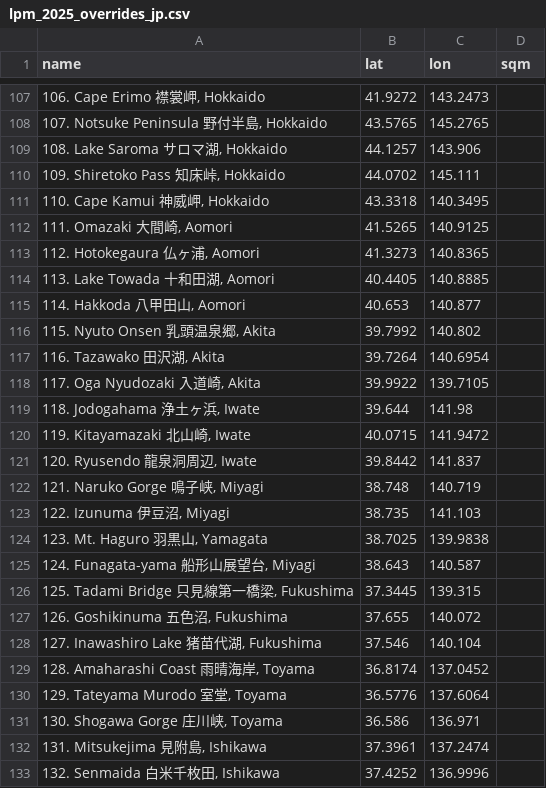
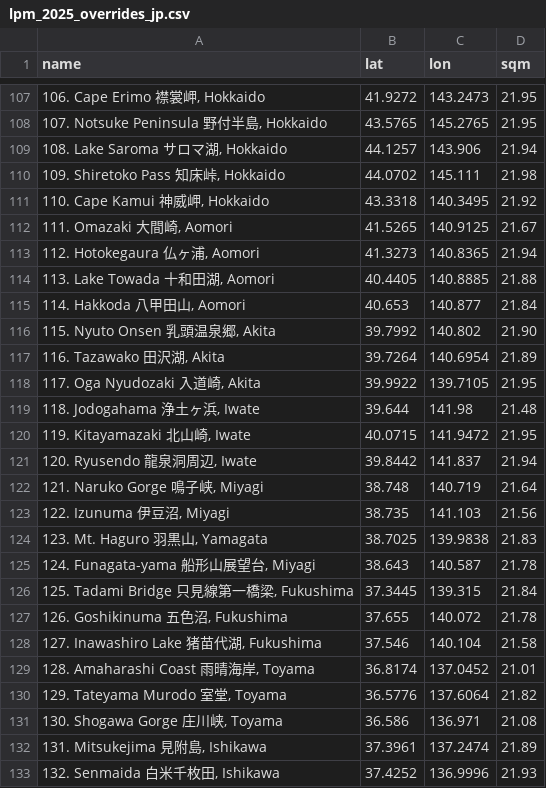
Before and after one commit to fcbmkw/astro-weather, a CSV file: lpm_2025_overrides_jp.csv, drawn as a sheet; only a part is shown, gaps mark what is left out; the diff covers the shown part only.

```diff
--- a/lpm_2025_overrides_jp.csv
+++ b/lpm_2025_overrides_jp.csv
@@ -107,27 +107,27 @@
-"106. Cape Erimo 襟裳岬, Hokkaido",41.9272,143.2473,
-"107. Notsuke Peninsula 野付半島, Hokkaido",43.5765,145.2765,
-"108. Lake Saroma サロマ湖, Hokkaido",44.1257,143.906,
-"109. Shiretoko Pass 知床峠, Hokkaido",44.0702,145.111,
-"110. Cape Kamui 神威岬, Hokkaido",43.3318,140.3495,
-"111. Omazaki 大間崎, Aomori",41.5265,140.9125,
-"112. Hotokegaura 仏ヶ浦, Aomori",41.3273,140.8365,
-"113. Lake Towada 十和田湖, Aomori",40.4405,140.8885,
-"114. Hakkoda 八甲田山, Aomori",40.653,140.877,
-"115. Nyuto Onsen 乳頭温泉郷, Akita",39.7992,140.802,
-"116. Tazawako 田沢湖, Akita",39.7264,140.6954,
-"117. Oga Nyudozaki 入道崎, Akita",39.9922,139.7105,
-"118. Jodogahama 浄土ヶ浜, Iwate",39.644,141.98,
-"119. Kitayamazaki 北山崎, Iwate",40.0715,141.9472,
-"120. Ryusendo 龍泉洞周辺, Iwate",39.8442,141.837,
-"121. Naruko Gorge 鳴子峡, Miyagi",38.748,140.719,
-"122. Izunuma 伊豆沼, Miyagi",38.735,141.103,
-"123. Mt. Haguro 羽黒山, Yamagata",38.7025,139.9838,
-"124. Funagata-yama 船形山展望台, Miyagi",38.643,140.587,
-"125. Tadami Bridge 只見線第一橋梁, Fukushima",37.3445,139.315,
-"126. Goshikinuma 五色沼, Fukushima",37.655,140.072,
-"127. Inawashiro Lake 猪苗代湖, Fukushima",37.546,140.104,
-"128. Amaharashi Coast 雨晴海岸, Toyama",36.8174,137.0452,
-"129. Tateyama Murodo 室堂, Toyama",36.5776,137.6064,
-"130. Shogawa Gorge 庄川峡, Toyama",36.586,136.971,
-"131. Mitsukejima 見附島, Ishikawa",37.3961,137.2474,
-"132. Senmaida 白米千枚田, Ishikawa",37.4252,136.9996,
+"106. Cape Erimo 襟裳岬, Hokkaido",41.9272,143.2473,21.95
+"107. Notsuke Peninsula 野付半島, Hokkaido",43.5765,145.2765,21.95
+"108. Lake Saroma サロマ湖, Hokkaido",44.1257,143.906,21.94
+"109. Shiretoko Pass 知床峠, Hokkaido",44.0702,145.111,21.98
+"110. Cape Kamui 神威岬, Hokkaido",43.3318,140.3495,21.92
+"111. Omazaki 大間崎, Aomori",41.5265,140.9125,21.67
+"112. Hotokegaura 仏ヶ浦, Aomori",41.3273,140.8365,21.94
+"113. Lake Towada 十和田湖, Aomori",40.4405,140.8885,21.88
+"114. Hakkoda 八甲田山, Aomori",40.653,140.877,21.84
+"115. Nyuto Onsen 乳頭温泉郷, Akita",39.7992,140.802,21.90
+"116. Tazawako 田沢湖, Akita",39.7264,140.6954,21.89
+"117. Oga Nyudozaki 入道崎, Akita",39.9922,139.7105,21.95
+"118. Jodogahama 浄土ヶ浜, Iwate",39.644,141.98,21.48
+"119. Kitayamazaki 北山崎, Iwate",40.0715,141.9472,21.95
+"120. Ryusendo 龍泉洞周辺, Iwate",39.8442,141.837,21.94
+"121. Naruko Gorge 鳴子峡, Miyagi",38.748,140.719,21.64
+"122. Izunuma 伊豆沼, Miyagi",38.735,141.103,21.56
+"123. Mt. Haguro 羽黒山, Yamagata",38.7025,139.9838,21.83
+"124. Funagata-yama 船形山展望台, Miyagi",38.643,140.587,21.78
+"125. Tadami Bridge 只見線第一橋梁, Fukushima",37.3445,139.315,21.84
+"126. Goshikinuma 五色沼, Fukushima",37.655,140.072,21.78
+"127. Inawashiro Lake 猪苗代湖, Fukushima",37.546,140.104,21.58
+"128. Amaharashi Coast 雨晴海岸, Toyama",36.8174,137.0452,21.01
+"129. Tateyama Murodo 室堂, Toyama",36.5776,137.6064,21.82
+"130. Shogawa Gorge 庄川峡, Toyama",36.586,136.971,21.08
+"131. Mitsukejima 見附島, Ishikawa",37.3961,137.2474,21.89
+"132. Senmaida 白米千枚田, Ishikawa",37.4252,136.9996,21.93
```
Also changed, not shown: 72 edited cells elsewhere in this file.
